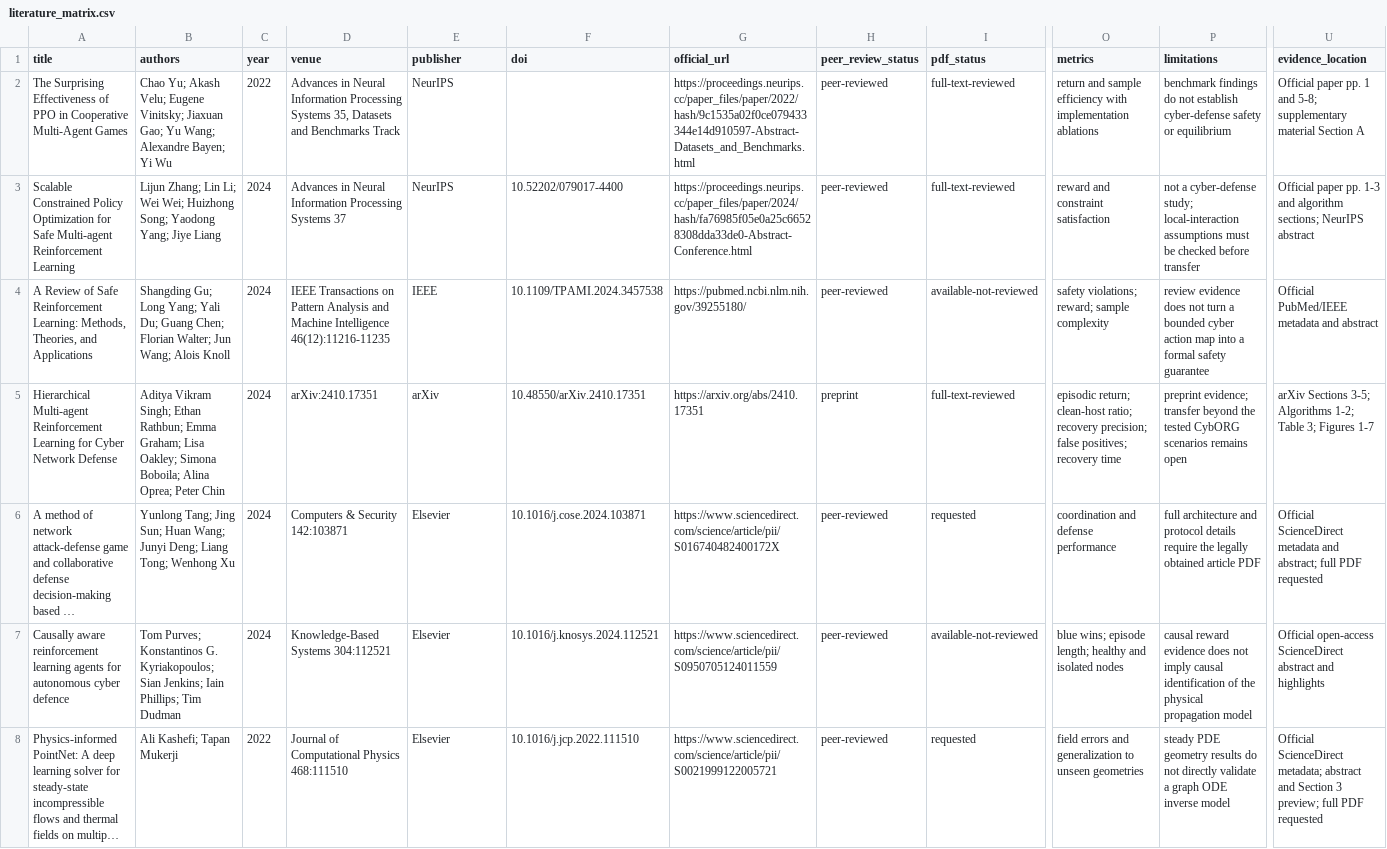
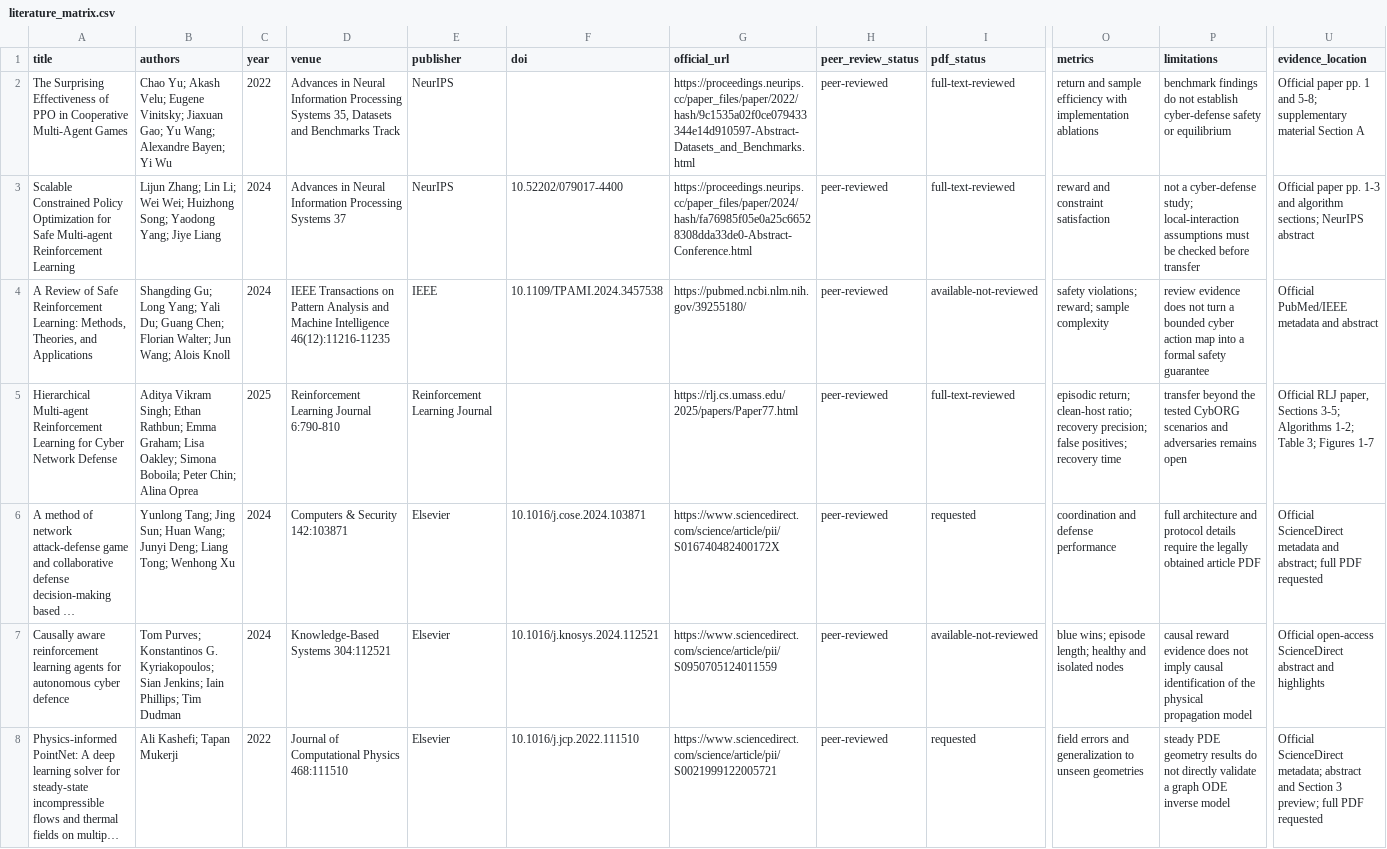
Before and after one commit to LYang910920/note2-pinn-pidl-cyber-control, a CSV file: docs/literature/literature_matrix.csv, drawn as a sheet; only a part is shown, gaps mark what is left out; long unchanged cells end in …; the diff covers the shown part only; the diff names each change by its address in the sheet, - before the commit and + after, or states it on an @@ line.

Commit message:
fix: align inverse-model evaluation evidence

```diff
--- a/docs/literature/literature_matrix.csv
+++ b/docs/literature/literature_matrix.csv
-B5 (authors): …Simona Boboila; Alina Oprea; Peter Chin
+B5 (authors): …Simona Boboila; Peter Chin; Alina Oprea
-C5 (year): 2024
+C5 (year): 2025
-D5 (venue): arXiv:2410.17351
+D5 (venue): Reinforcement Learning Journal 6:790-810
-E5 (publisher): arXiv
+E5 (publisher): Reinforcement Learning Journal
-F5 (doi): 10.48550/arXiv.2410.17351
+F5 (doi): (empty)
-G5 (official_url): https://arxiv.org/abs/2410.17351
+G5 (official_url): https://rlj.cs.umass.edu/2025/papers/Paper77.html
-H5 (peer_review_status): preprint
+H5 (peer_review_status): peer-reviewed
-P5 (limitations): preprint evidence; transfer beyond the tested CybORG scenarios remains open
+P5 (limitations): transfer beyond the tested CybORG scenarios and adversaries remains open
-U5 (evidence_location): arXiv Sections 3-5;…
+U5 (evidence_location): Official RLJ paper, Sections 3-5;…
```
Also changed, not shown: 3 edited cells elsewhere in this file, 35 other files.
